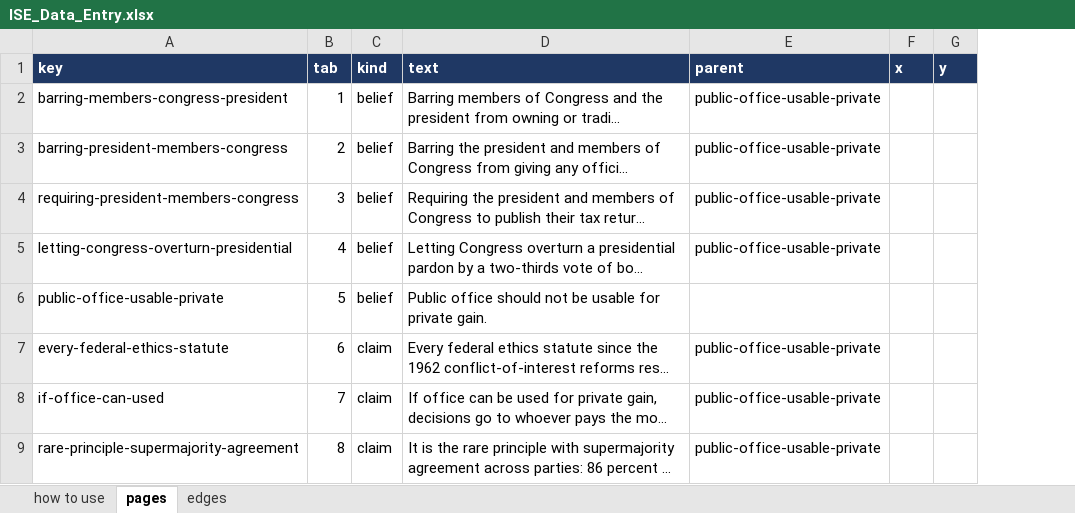
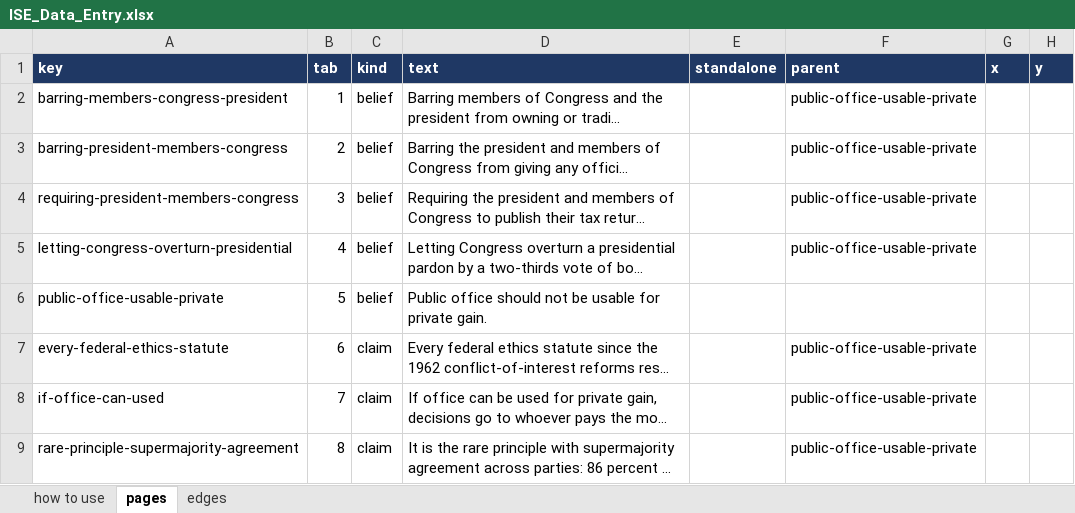
Before and after one commit to myklob/ideastockexchange, an Excel workbook: tools/static-site/ISE_Data_Entry.xlsx, sheet pages, drawn as a sheet; only a part is shown; long unchanged cells end in …; values as stored, in another font and other column widths than the file's, no borders; the diff names each change by its address in the sheet, - before the commit and + after, or states it on an @@ line.

```diff
--- a/tools/static-site/ISE_Data_Entry.xlsx (sheet pages)
+++ b/tools/static-site/ISE_Data_Entry.xlsx (sheet pages)
+column E (standalone), empty
```
Also changed, not shown: 13 other files.
